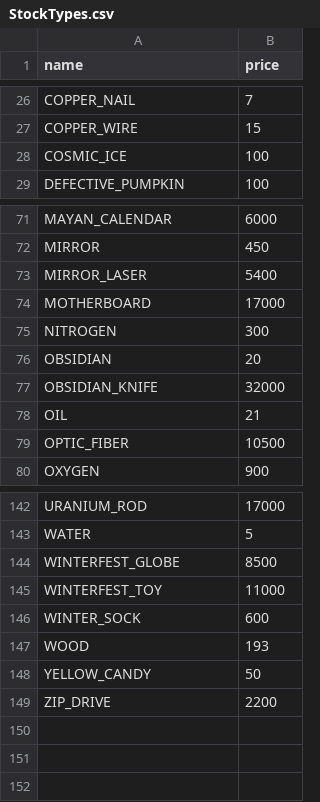
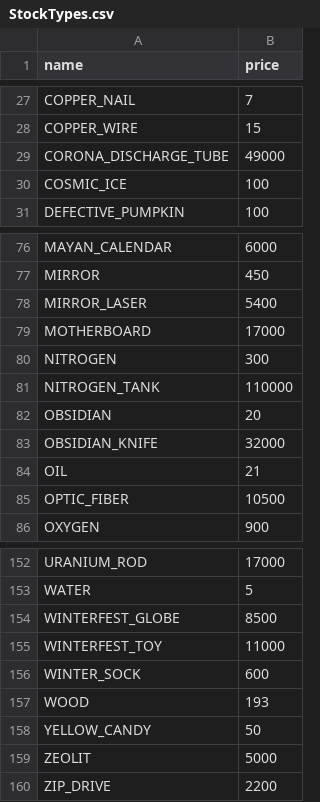
Before and after one commit to BlackCraze/GameResourceBot, a CSV file: src/main/resources/StockTypes.csv, drawn as a sheet; only a part is shown, gaps mark what is left out; the diff covers the shown part only.

```diff
--- a/src/main/resources/StockTypes.csv
+++ b/src/main/resources/StockTypes.csv
@@ -27,2 +28,3 @@ COPPER_NAIL,7
 COPPER_WIRE,15
+CORONA_DISCHARGE_TUBE,49000
 COSMIC_ICE,100
@@ -75,2 +80,3 @@ MOTHERBOARD,17000
 NITROGEN,300
+NITROGEN_TANK,110000
 OBSIDIAN,20
@@ -148,2 +158,3 @@ WOOD,193
 YELLOW_CANDY,50
+ZEOLIT,5000
 ZIP_DRIVE,2200
```
Also changed, not shown: 8 added rows and 1 edited cell elsewhere in this file, 7 other files.
